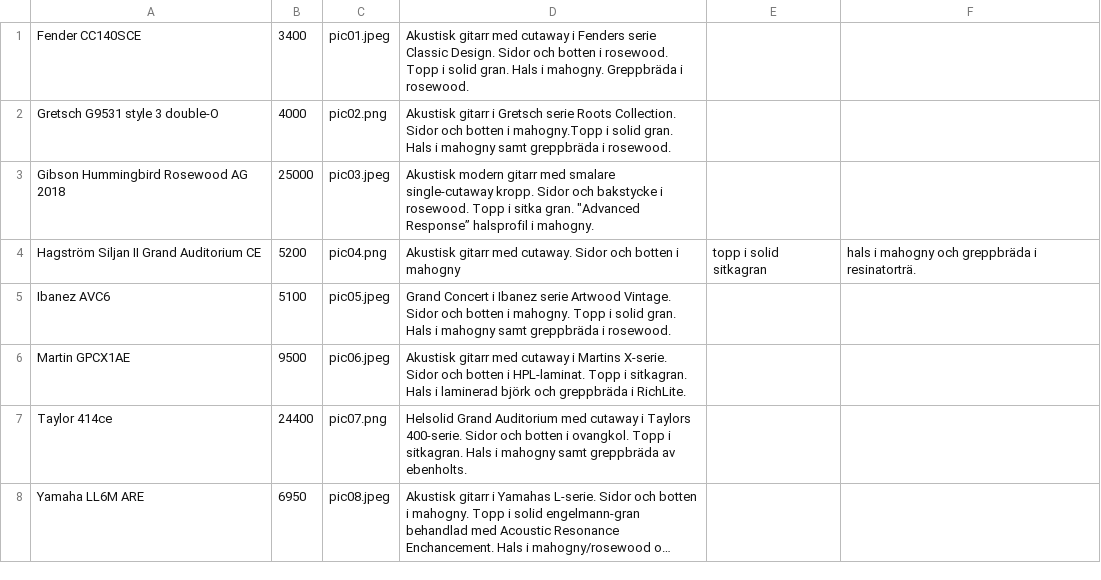
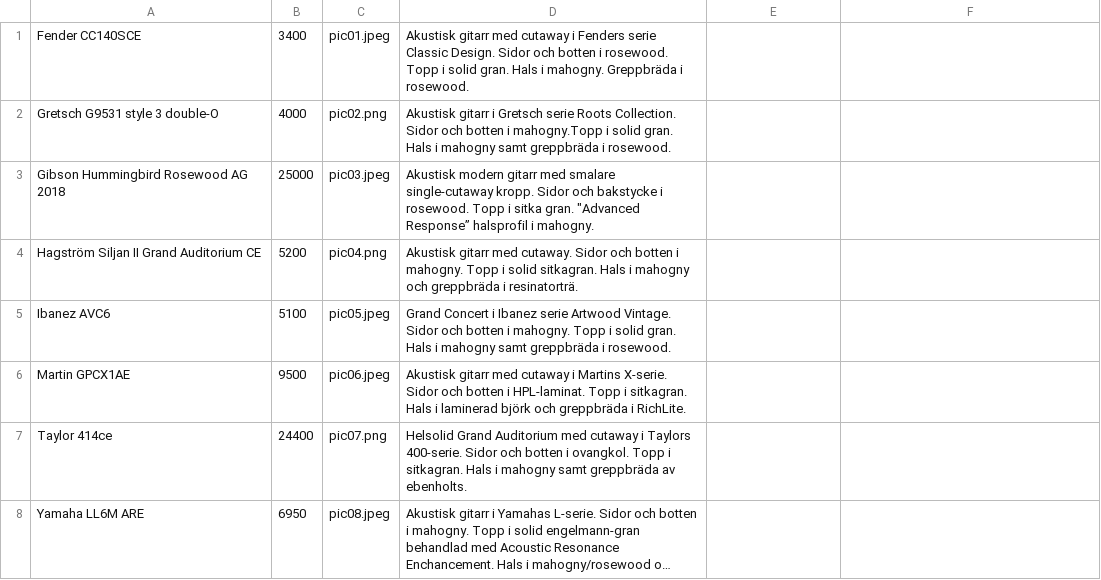
Before and after one commit to MarksPG/Butikprojekt, a CSV file: Butik_PGCJ/Butik_PGCJ/VendingSupply.csv, drawn as a sheet; long unchanged cells end in ….

```diff
--- a/Butik_PGCJ/Butik_PGCJ/VendingSupply.csv
+++ b/Butik_PGCJ/Butik_PGCJ/VendingSupply.csv
@@ -3,3 +3,3 @@ Gretsch G9531 style 3 double-O,4000,pic02.png,Akustisk gitarr i Gretsch serie Ro
 Gibson Hummingbird Rosewood AG 2018,25000,pic03.jpeg,Akustisk modern gitarr med smalare single-cutaway kropp. Sidor och bakstycke i rosewood. Topp i sitka gran. "Advanced Response” halsprofil i mahogny.
-Hagström Siljan II Grand Auditorium CE,5200,pic04.png,Akustisk gitarr med cutaway. Sidor och botten i mahogny, topp i solid sitkagran, hals i mahogny och greppbräda i resinatorträ.
+Hagström Siljan II Grand Auditorium CE,5200,pic04.png,Akustisk gitarr med cutaway. Sidor och botten i mahogny. Topp i solid sitkagran. Hals i mahogny och greppbräda i resinatorträ.
 Ibanez AVC6,5100,pic05.jpeg,Grand Concert i Ibanez serie Artwood Vintage. Sidor och botten i mahogny. Topp i solid gran. Hals i mahogny samt greppbräda i rosewood.
```
Also changed, not shown: 3 other files.
